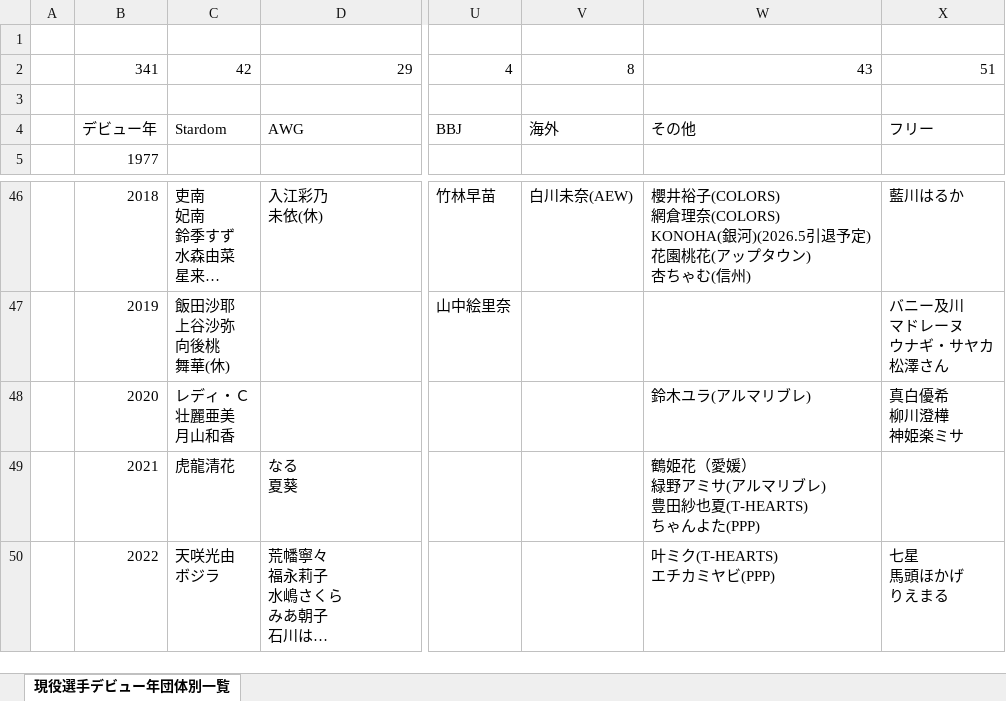
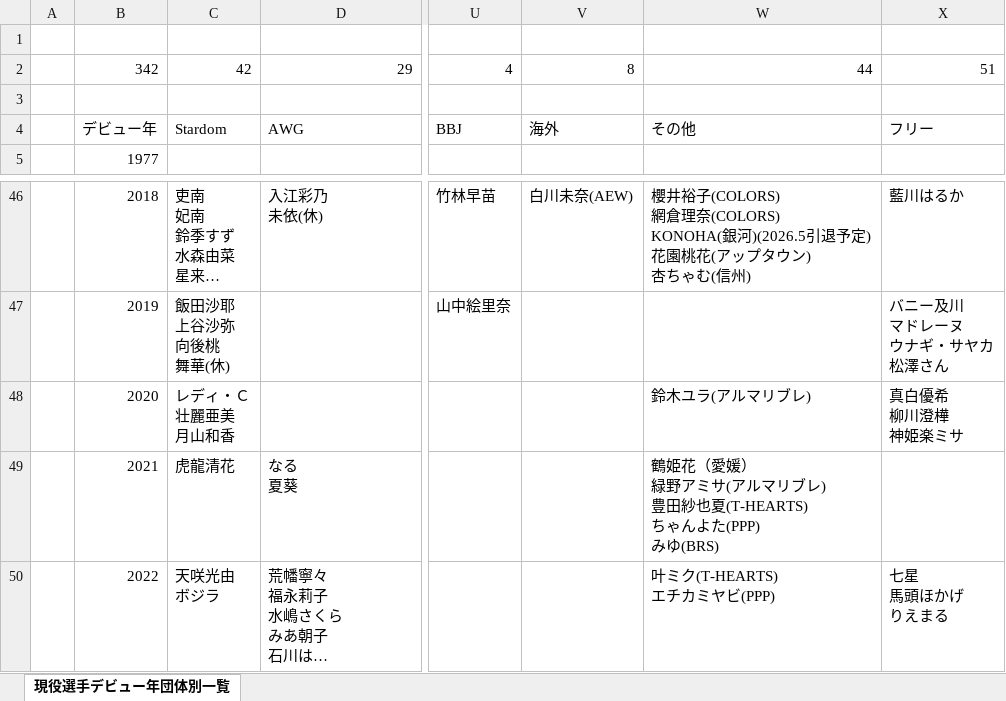
Before and after one commit to nakawankuma/joshi_wrestling_data, an Excel workbook: woman-excel.xlsx, sheet 現役選手デビュー年団体別一覧, drawn as a sheet; only a part is shown, gaps mark what is left out; long unchanged cells end in …; values as stored, in another font and other column widths than the file's, no borders; table styles not drawn; ↵ is a line break in a cell; the diff names each change by its address in the sheet, - before the commit and + after, or states it on an @@ line.

```diff
--- a/woman-excel.xlsx (sheet 現役選手デビュー年団体別一覧)
+++ b/woman-excel.xlsx (sheet 現役選手デビュー年団体別一覧)
-B2: 341
+B2: 342
-W2: 43
+W2: 44
-W49: …んよた(PPP)
+W49: …んよた(PPP) ↵ みゆ(BRS)
```
Also changed, not shown: 1 other file.
